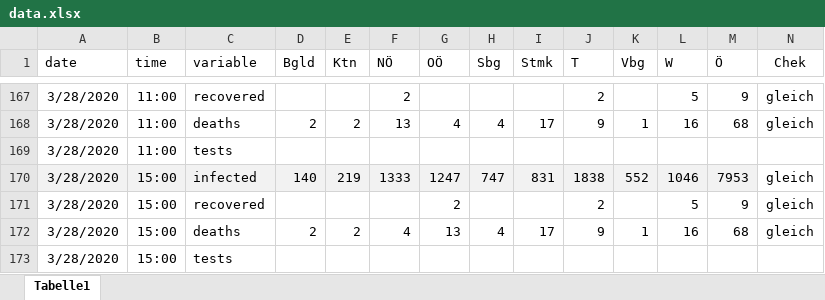
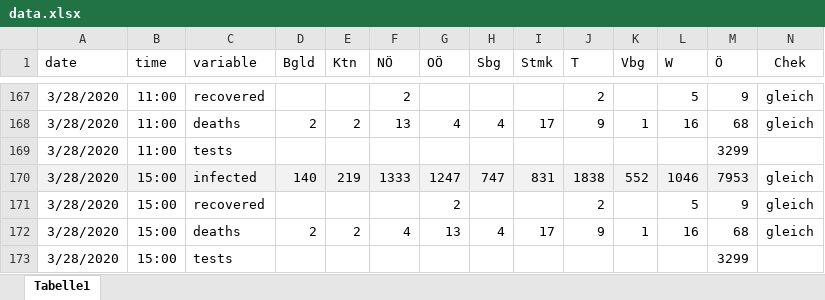
Before and after one commit to jansteinfeld/COVID-19, an Excel workbook: data.xlsx, sheet Tabelle1, drawn as a sheet; only a part is shown, gaps mark what is left out; values as stored, in another font and other column widths than the file's, no borders; conditional formats not drawn; the diff names each change by its address in the sheet, - before the commit and + after, or states it on an @@ line.

```diff
--- a/data.xlsx (sheet Tabelle1)
+++ b/data.xlsx (sheet Tabelle1)
-M169 (Ö): (empty)
+M169 (Ö): 3299
-M173 (Ö): (empty)
+M173 (Ö): 3299
```
Also changed, not shown: 1 other file.
